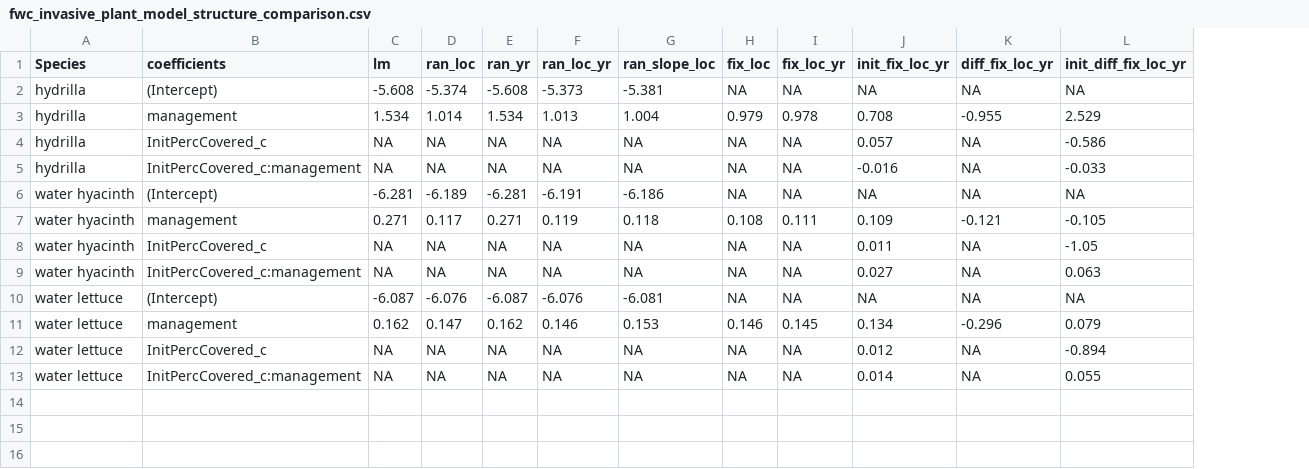
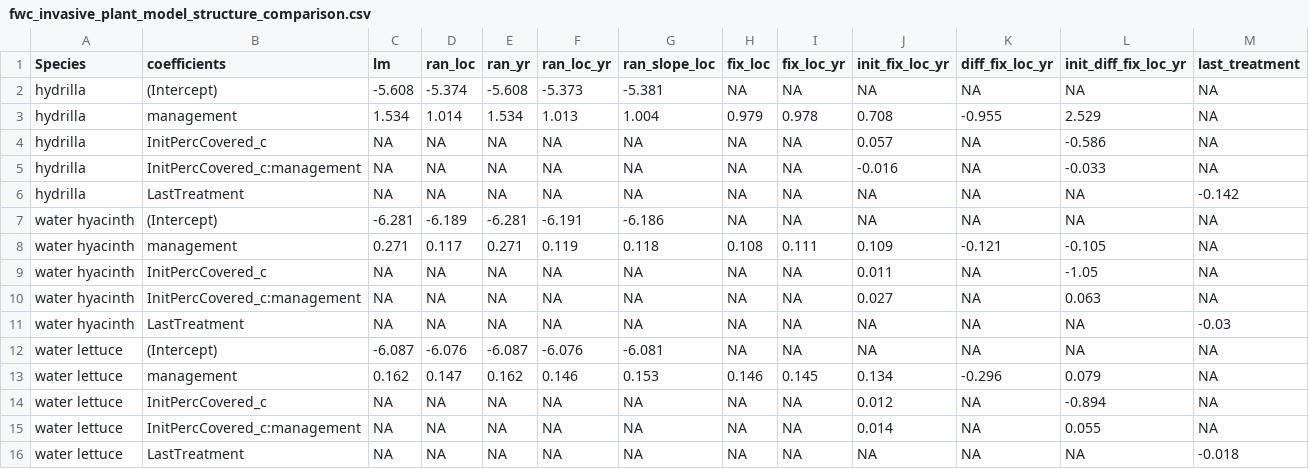
Before and after one commit to aekendig/long-term-aquatic-datasets, a CSV file: output/fwc_invasive_plant_model_structure_comparison.csv, drawn as a sheet; addresses are those after the commit; the diff names each change by its address in the sheet, - before the commit and + after, or states it on an @@ line.

Commit message:
invasives and years since treatment

```diff
--- a/output/fwc_invasive_plant_model_structure_comparison.csv
+++ b/output/fwc_invasive_plant_model_structure_comparison.csv
+column M (last_treatment), rows 2-5: all NA; rows 7-10: all NA; rows 12-15: all NA
+row 6: hydrilla | LastTreatment | NA | NA | NA | NA | NA | NA | NA | NA | NA | NA | -0.142
+row 11: water hyacinth | LastTreatment | NA | NA | NA | NA | NA | NA | NA | NA | NA | NA | -0.03
+row 16: water lettuce | LastTreatment | NA | NA | NA | NA | NA | NA | NA | NA | NA | NA | -0.018
```
Also changed, not shown: 2 other files.
